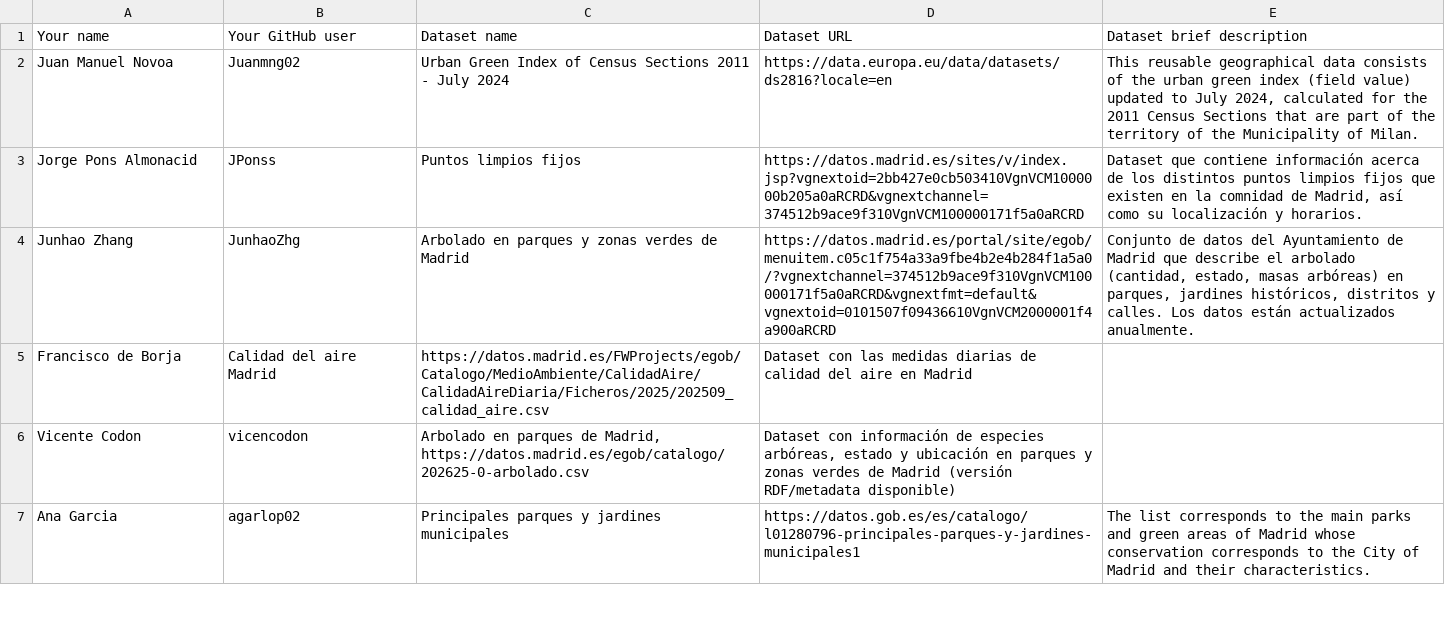
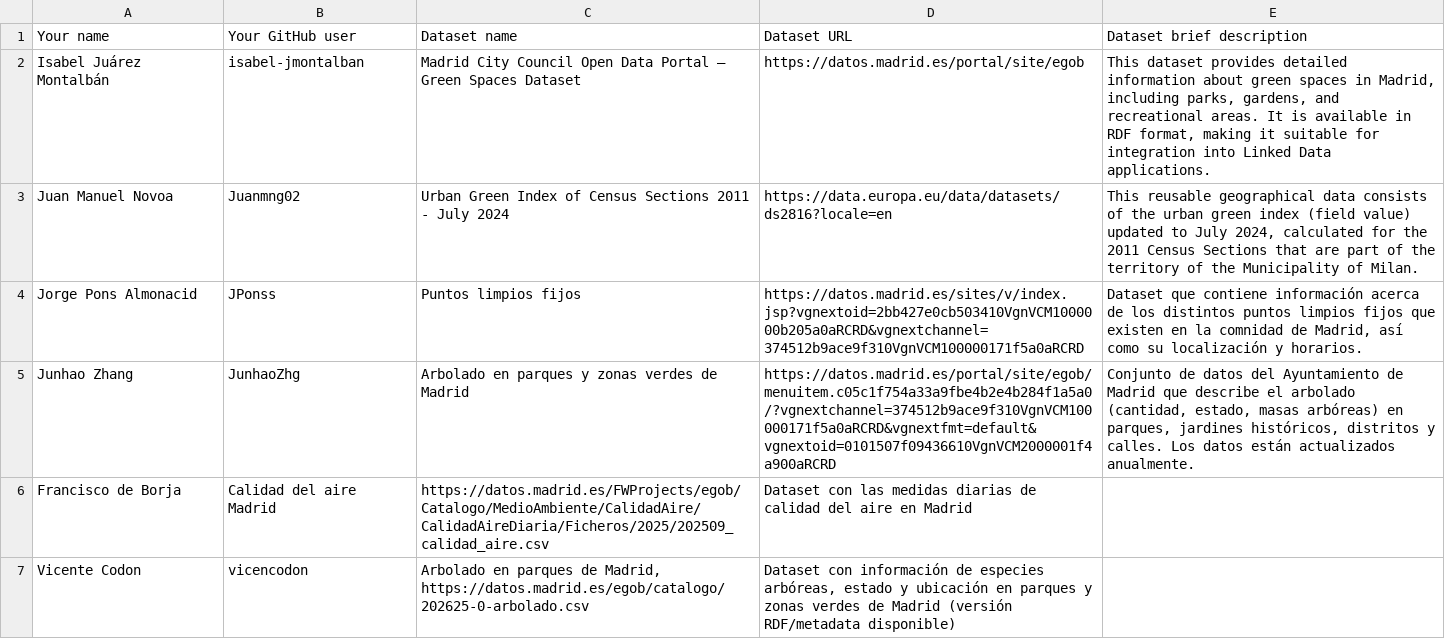
Before and after one commit to FacultadInformatica-LinkedData/Curso2025-2026, a CSV file: Assignment1/DatasetDescriptions.csv, drawn as a sheet; only a part is shown; the shorter side is filled out with more unchanged rows.

Commit message:
Update DatasetDescriptions.csv

```diff
--- a/Assignment1/DatasetDescriptions.csv
+++ b/Assignment1/DatasetDescriptions.csv
@@ -1,2 +1,3 @@
 Your name; Your GitHub user; Dataset name; Dataset URL; Dataset brief description
+Isabel Juárez Montalbán; isabel-jmontalban; Madrid City Council Open Data Portal – Green Spaces Dataset; https://datos.madrid.es/portal/site/egob; This dataset provides detailed information about green spaces in Madrid, including parks, gardens, and recreational areas. It is available in RDF format, making it suitable for integration into Linked Data applications.
 Juan Manuel Novoa; Juanmng02; Urban Green Index of Census Sections 2011 - July 2024; https://data.europa.eu/data/datasets/ds2816?locale=en; This reusable geographical data consists of the urban green index (field value) updated to July 2024, calculated for the 2011 Census Sections that are part of the territory of the Municipality of Milan.
```
